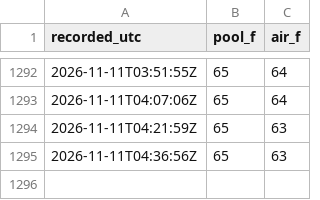
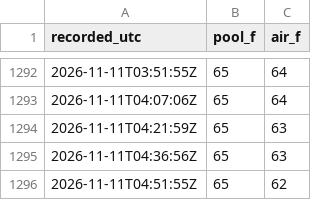
Before and after one commit to frapich/pool-temp-logger, a CSV file: data/readings.csv, drawn as a sheet; only a part is shown, gaps mark what is left out; the diff names each change by its address in the sheet, - before the commit and + after, or states it on an @@ line.

```diff
--- a/data/readings.csv
+++ b/data/readings.csv
+row 1296: 2026-11-11T04:51:55Z | 65 | 62
```
